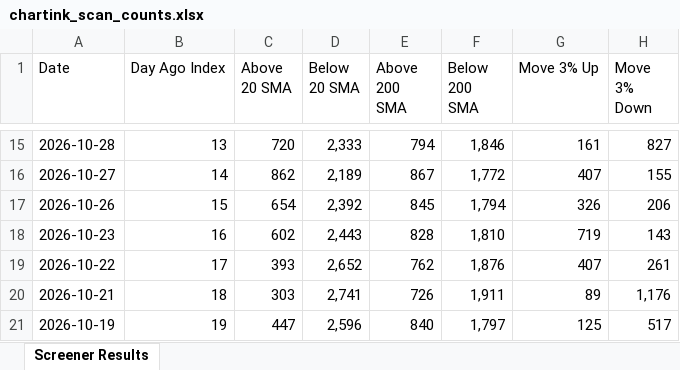
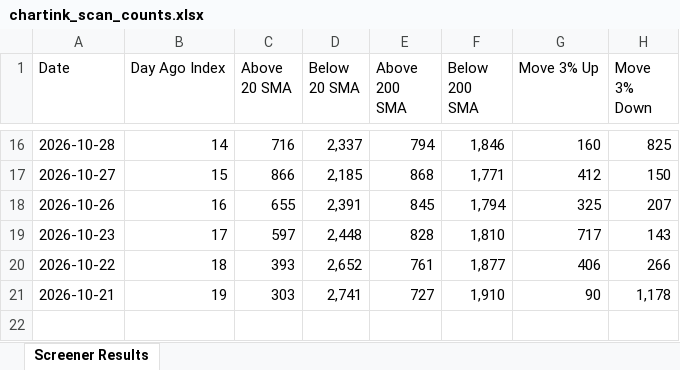
Before and after one commit to roopeshkp1987/MyTradingDashboard, an Excel workbook: data/chartink_scan_counts.xlsx, sheet Screener Results, drawn as a sheet; only a part is shown, gaps mark what is left out; values as stored, in another font and other column widths than the file's, no cell formats; removed rows and columns are numbered as before the commit, all else as after; the diff covers the shown part only; the diff names each change by its address in the sheet, - before the commit and + after, or states it on an @@ line.

```diff
--- a/data/chartink_scan_counts.xlsx (sheet Screener Results)
+++ b/data/chartink_scan_counts.xlsx (sheet Screener Results)
-B16 (Day Ago Index): 13
+B16 (Day Ago Index): 14
-C16 (Above 20 SMA): 720
+C16 (Above 20 SMA): 716
-D16 (Below 20 SMA): 2,333
+D16 (Below 20 SMA): 2,337
-G16 (Move 3% Up): 161
+G16 (Move 3% Up): 160
-H16 (Move 3% Down): 827
+H16 (Move 3% Down): 825
-B17 (Day Ago Index): 14
+B17 (Day Ago Index): 15
-C17 (Above 20 SMA): 862
+C17 (Above 20 SMA): 866
-D17 (Below 20 SMA): 2,189
+D17 (Below 20 SMA): 2,185
-E17 (Above 200 SMA): 867
+E17 (Above 200 SMA): 868
-F17 (Below 200 SMA): 1,772
+F17 (Below 200 SMA): 1,771
-G17 (Move 3% Up): 407
+G17 (Move 3% Up): 412
-H17 (Move 3% Down): 155
+H17 (Move 3% Down): 150
-B18 (Day Ago Index): 15
+B18 (Day Ago Index): 16
-C18 (Above 20 SMA): 654
+C18 (Above 20 SMA): 655
-D18 (Below 20 SMA): 2,392
+D18 (Below 20 SMA): 2,391
-G18 (Move 3% Up): 326
+G18 (Move 3% Up): 325
-H18 (Move 3% Down): 206
+H18 (Move 3% Down): 207
-B19 (Day Ago Index): 16
+B19 (Day Ago Index): 17
-C19 (Above 20 SMA): 602
+C19 (Above 20 SMA): 597
-D19 (Below 20 SMA): 2,443
+D19 (Below 20 SMA): 2,448
-G19 (Move 3% Up): 719
+G19 (Move 3% Up): 717
-B20 (Day Ago Index): 17
+B20 (Day Ago Index): 18
-E20 (Above 200 SMA): 762
+E20 (Above 200 SMA): 761
-F20 (Below 200 SMA): 1,876
+F20 (Below 200 SMA): 1,877
-G20 (Move 3% Up): 407
+G20 (Move 3% Up): 406
-H20 (Move 3% Down): 261
+H20 (Move 3% Down): 266
-B21 (Day Ago Index): 18
+B21 (Day Ago Index): 19
-E21 (Above 200 SMA): 726
+E21 (Above 200 SMA): 727
-F21 (Below 200 SMA): 1,911
+F21 (Below 200 SMA): 1,910
-G21 (Move 3% Up): 89
+G21 (Move 3% Up): 90
-H21 (Move 3% Down): 1,176
+H21 (Move 3% Down): 1,178
-row 21: 2026-10-19 | 19 | 447 | 2,596 | 840 | 1,797 | 125 | 517
```
Also changed, not shown: 1 added row and 57 edited cells elsewhere in this sheet, cell formats.
